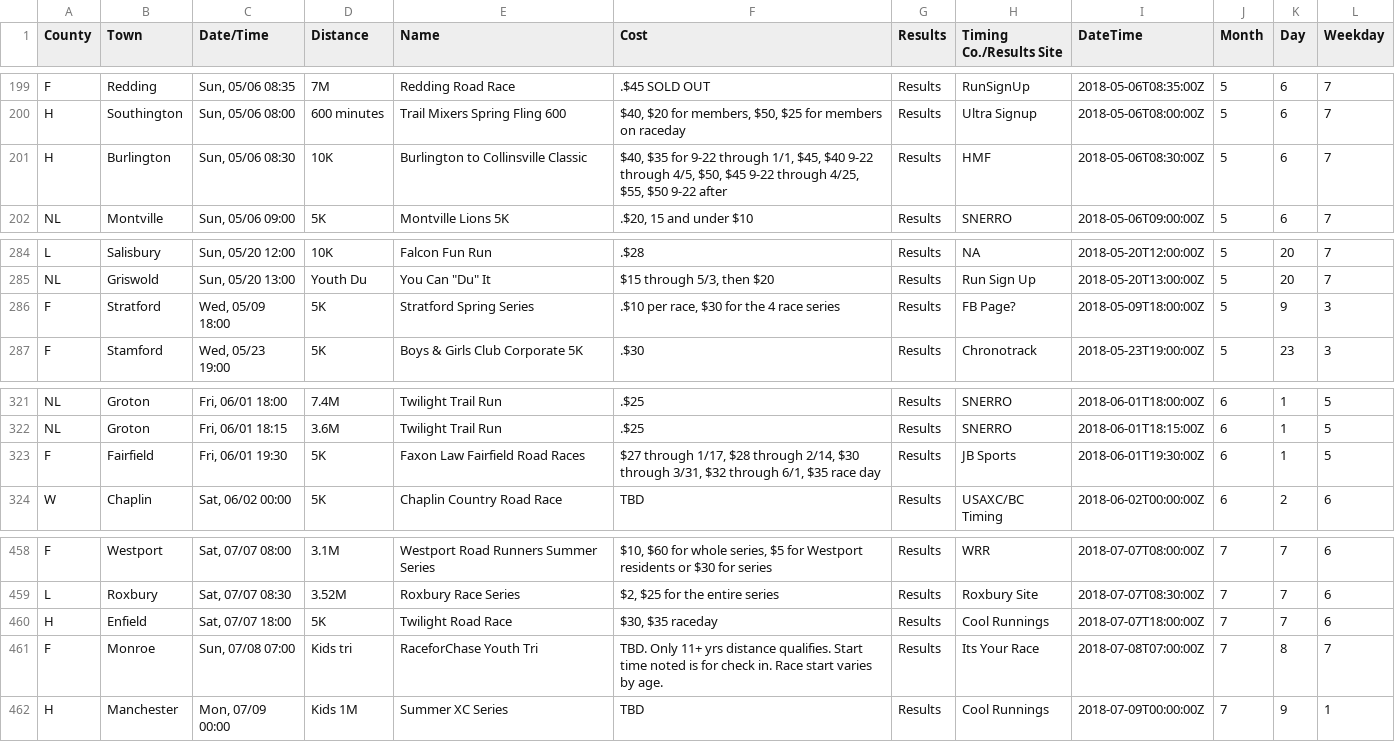
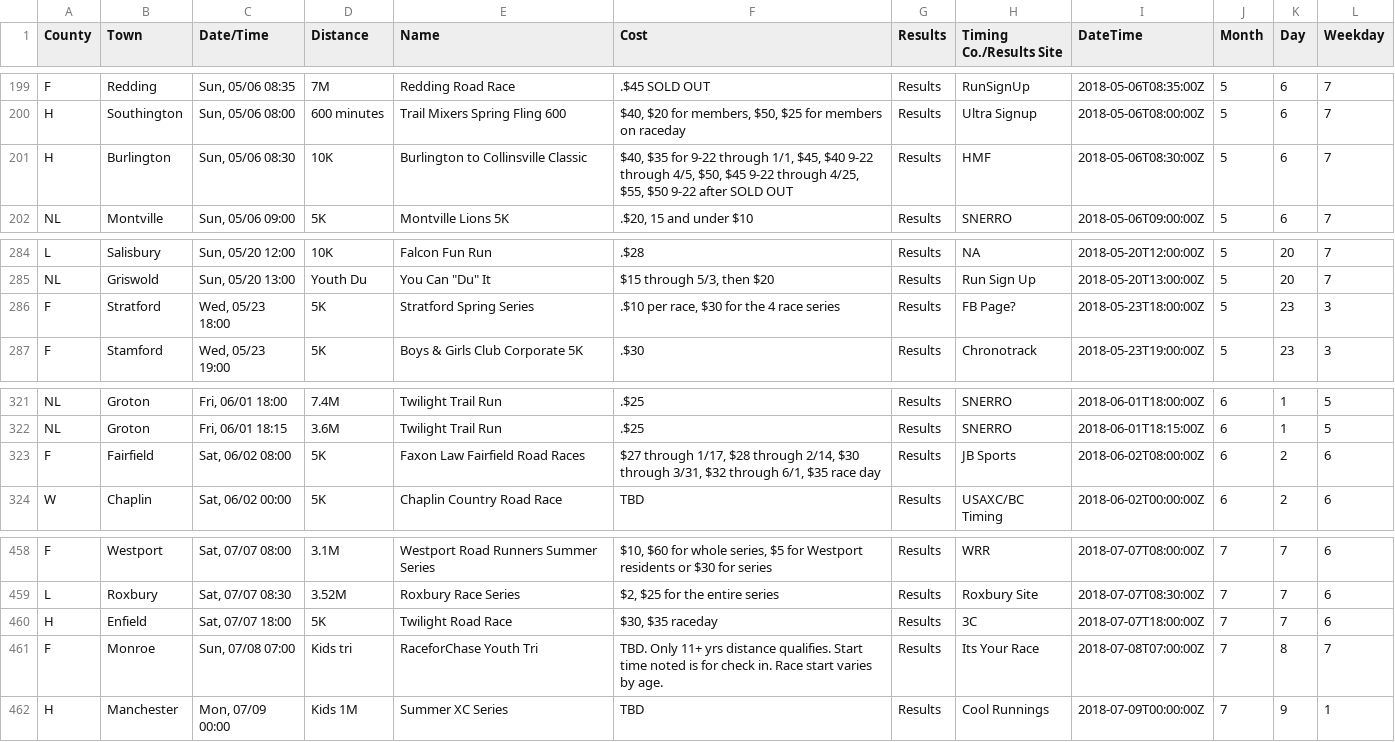
Before and after one commit to jpasini/dataviz-project-template, a CSV file: data/races2018.csv, drawn as a sheet; only a part is shown, gaps mark what is left out.

Commit message:
fresh data

```diff
--- a/data/races2018.csv
+++ b/data/races2018.csv
@@ -201,3 +201,3 @@ F,Redding,"Sun, 05/06 08:35",7M,Redding Road Race,.$45 SOLD OUT,Results,RunSignU
 H,Southington,"Sun, 05/06 08:00",600 minutes,Trail Mixers Spring Fling 600,"$40, $20 for members,  $50, $25 for members on raceday",Results,Ultra Signup,2018-05-06T08:00:00Z,5,6,7
-H,Burlington,"Sun, 05/06 08:30",10K,Burlington to Collinsville Classic,"$40, $35 for 9-22 through 1/1, $45, $40 9-22 through 4/5, $50, $45 9-22 through 4/25, $55, $50 9-22 after",Results,HMF,2018-05-06T08:30:00Z,5,6,7
+H,Burlington,"Sun, 05/06 08:30",10K,Burlington to Collinsville Classic,"$40, $35 for 9-22 through 1/1, $45, $40 9-22 through 4/5, $50, $45 9-22 through 4/25, $55, $50 9-22 after SOLD OUT",Results,HMF,2018-05-06T08:30:00Z,5,6,7
 NL,Montville,"Sun, 05/06 09:00",5K,Montville Lions 5K,".$20, 15 and under $10",Results,SNERRO,2018-05-06T09:00:00Z,5,6,7
@@ -286,3 +286,3 @@ L,Salisbury,"Sun, 05/20 12:00",10K,Falcon Fun Run,.$28,Results,NA,2018-05-20T12:
 NL,Griswold,"Sun, 05/20 13:00",Youth Du,"You Can ""Du"" It","$15 through 5/3, then $20",Results,Run Sign Up,2018-05-20T13:00:00Z,5,20,7
-F,Stratford,"Wed, 05/09 18:00",5K,Stratford Spring Series,".$10 per race, $30 for the 4 race series",Results,FB Page?,2018-05-09T18:00:00Z,5,9,3
+F,Stratford,"Wed, 05/23 18:00",5K,Stratford Spring Series,".$10 per race, $30 for the 4 race series",Results,FB Page?,2018-05-23T18:00:00Z,5,23,3
 F,Stamford,"Wed, 05/23 19:00",5K,Boys & Girls Club Corporate 5K,.$30,Results,Chronotrack,2018-05-23T19:00:00Z,5,23,3
@@ -323,3 +323,3 @@ NL,Groton,"Fri, 06/01 18:00",7.4M,Twilight Trail Run,.$25,Results,SNERRO,2018-06
 NL,Groton,"Fri, 06/01 18:15",3.6M,Twilight Trail Run,.$25,Results,SNERRO,2018-06-01T18:15:00Z,6,1,5
-F,Fairfield,"Fri, 06/01 19:30",5K,Faxon Law Fairfield Road Races,"$27 through 1/17, $28 through 2/14, $30 through 3/31, $32 through 6/1, $35 race day",Results,JB Sports,2018-06-01T19:30:00Z,6,1,5
+F,Fairfield,"Sat, 06/02 08:00",5K,Faxon Law Fairfield Road Races,"$27 through 1/17, $28 through 2/14, $30 through 3/31, $32 through 6/1, $35 race day",Results,JB Sports,2018-06-02T08:00:00Z,6,2,6
 W,Chaplin,"Sat, 06/02 00:00",5K,Chaplin Country Road Race,TBD,Results,USAXC/BC Timing,2018-06-02T00:00:00Z,6,2,6
@@ -460,3 +460,3 @@ F,Westport,"Sat, 07/07 08:00",3.1M,Westport Road Runners Summer Series,"$10,  $6
 L,Roxbury,"Sat, 07/07 08:30",3.52M,Roxbury Race Series,"$2,  $25 for the entire series",Results,Roxbury Site,2018-07-07T08:30:00Z,7,7,6
-H,Enfield,"Sat, 07/07 18:00",5K,Twilight Road Race,"$30,  $35 raceday",Results,Cool Runnings,2018-07-07T18:00:00Z,7,7,6
+H,Enfield,"Sat, 07/07 18:00",5K,Twilight Road Race,"$30,  $35 raceday",Results,3C,2018-07-07T18:00:00Z,7,7,6
 F,Monroe,"Sun, 07/08 07:00",Kids tri,RaceforChase Youth Tri,TBD. Only 11+ yrs distance qualifies.  Start time noted is for check in.  Race start varies by age.,Results,Its Your Race,2018-07-08T07:00:00Z,7,8,7
```
Also changed, not shown: 2 other files.
